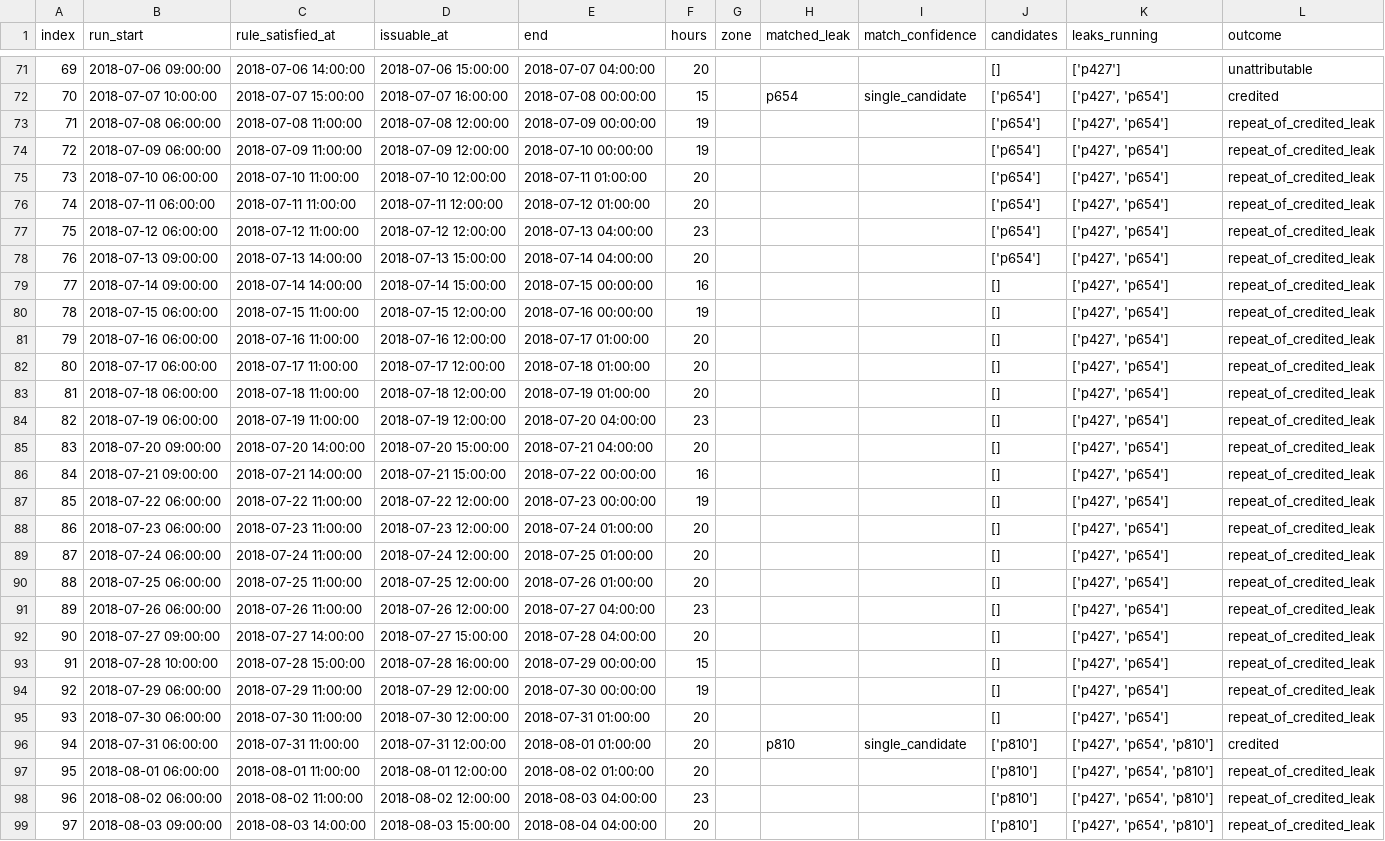
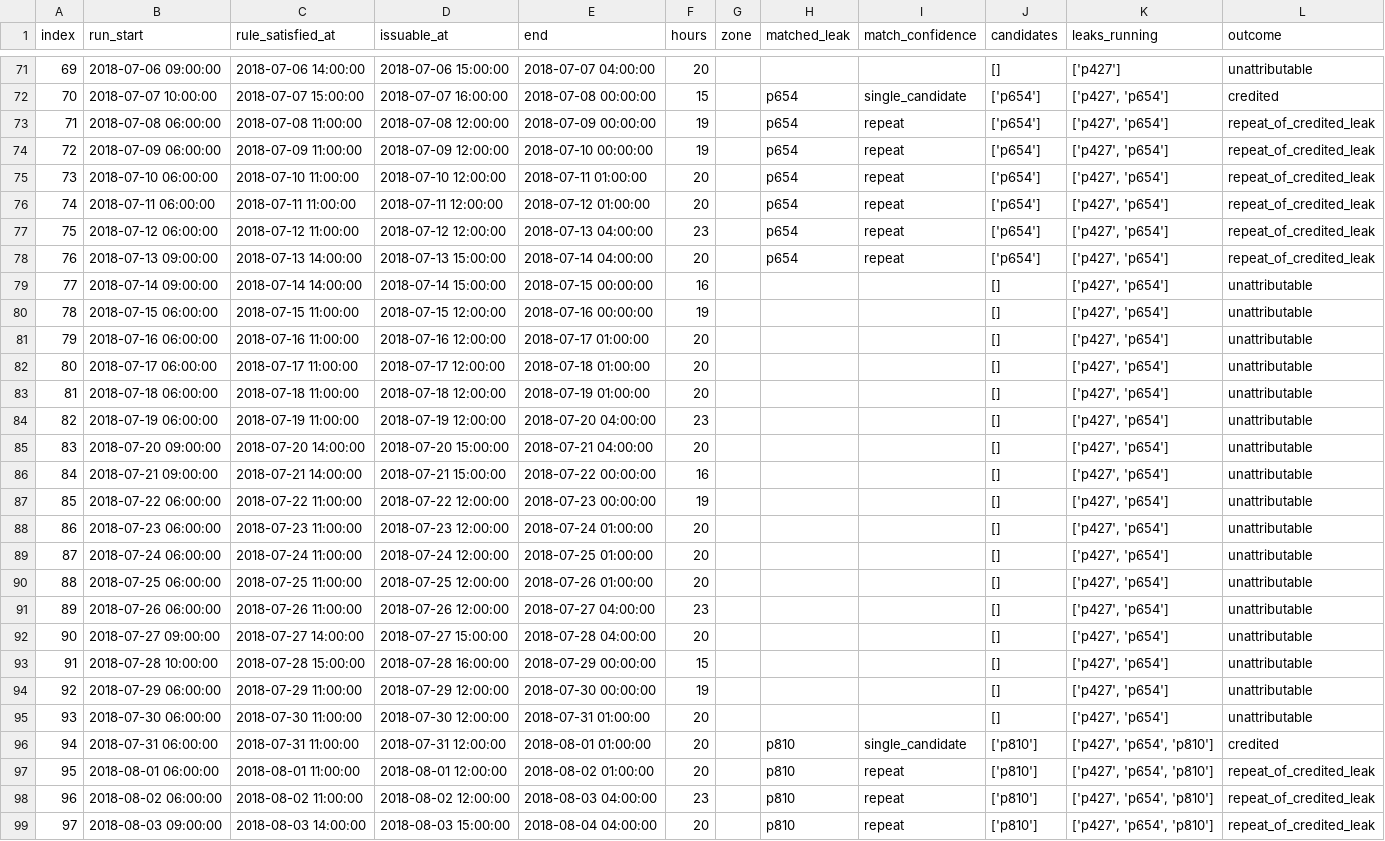
Before and after one commit to Thierry-ctrl/bubble-man, a CSV file: analysis/scorer/main-zone-events-B_calibrated.csv, drawn as a sheet; only a part is shown, gaps mark what is left out; the diff covers the shown part only; the diff names each change by its address in the sheet, - before the commit and + after, or states it on an @@ line.

```diff
--- a/analysis/scorer/main-zone-events-B_calibrated.csv
+++ b/analysis/scorer/main-zone-events-B_calibrated.csv
-H73:H78 (matched_leak): (empty)
+H73:H78 (matched_leak): p654
-I73:I78 (match_confidence): (empty)
+I73:I78 (match_confidence): repeat
-L79:L95 (outcome): repeat_of_credited_leak
+L79:L95 (outcome): unattributable
-H97:H99 (matched_leak): (empty)
+H97:H99 (matched_leak): p810
-I97:I99 (match_confidence): (empty)
+I97:I99 (match_confidence): repeat
```
Also changed, not shown: 131 edited cells elsewhere in this file, analysis/scorer/main-zone-events-A_reference_inherited.csv, 13 other files.
